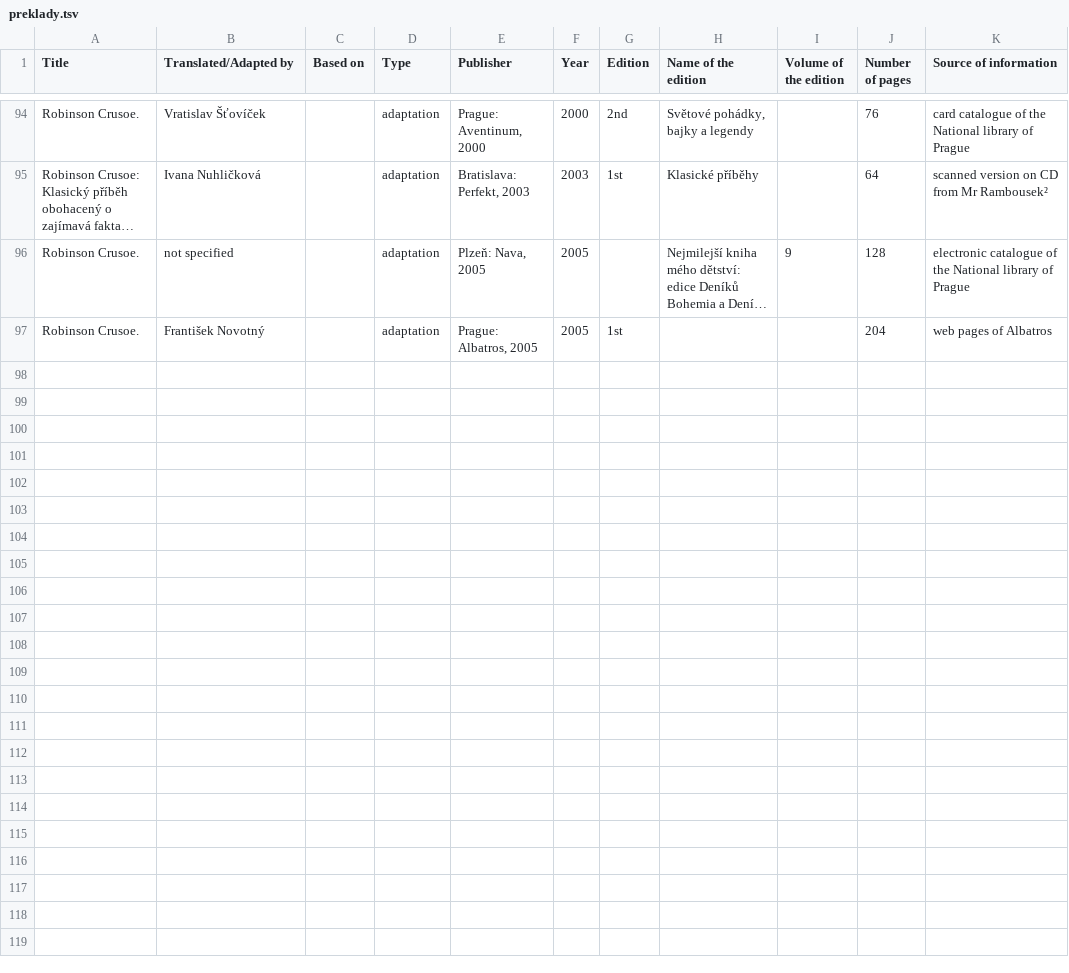
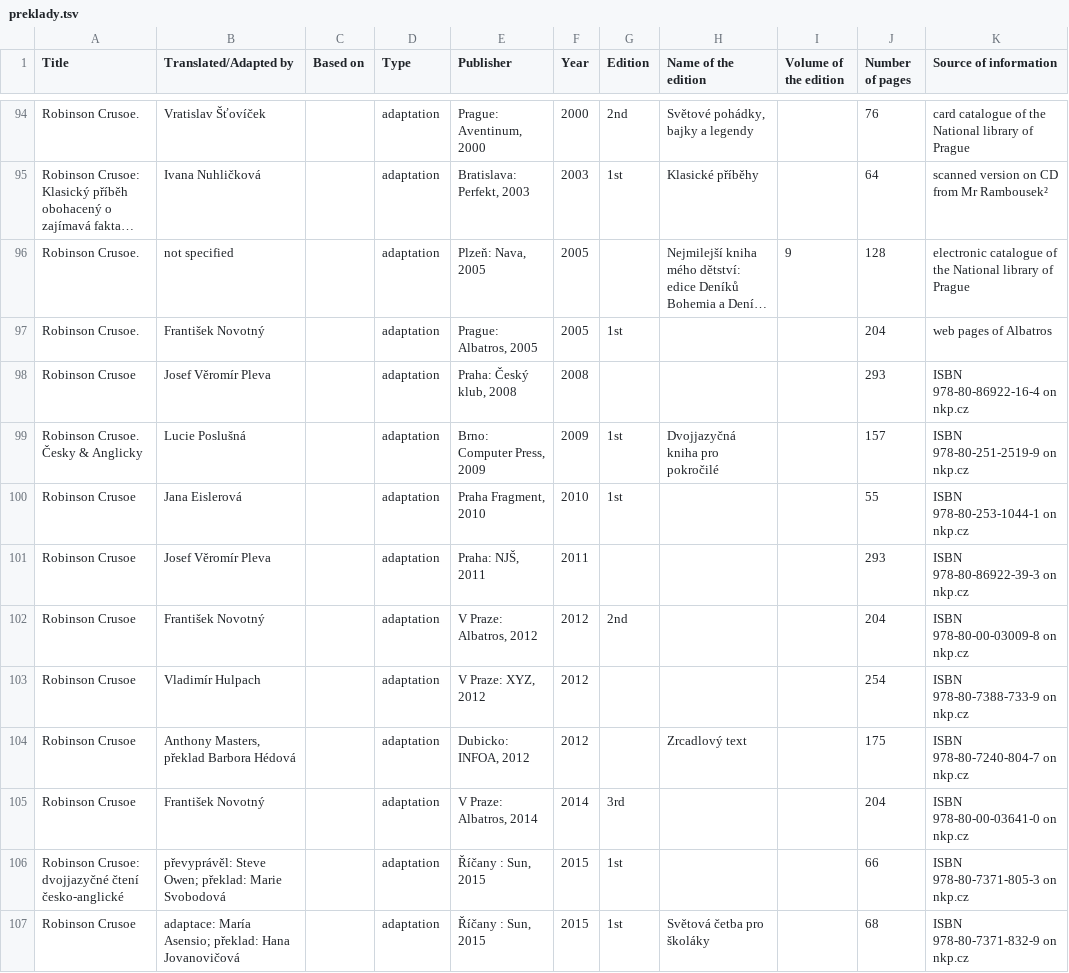
Before and after one commit to marbu/abclinuxu-blog-hromada, a TSV file: tmp-robinson/preklady.tsv, drawn as a sheet; only a part is shown, gaps mark what is left out; long unchanged cells end in …; the diff covers the shown part only; the diff names each change by its address in the sheet, - before the commit and + after, or states it on an @@ line.

Commit message:
blog robinson: dokončení přehledu českých verzí

```diff
--- a/tmp-robinson/preklady.tsv
+++ b/tmp-robinson/preklady.tsv
+row 98: Robinson Crusoe | Josef Věromír Pleva |  | adaptation | Praha: Český klub, 2008 | 2008 |  |  |  | 293 | ISBN 978-80-86922-16-4 on nkp.cz
+row 99: Robinson Crusoe. Česky & Anglicky | Lucie Poslušná |  | adaptation | Brno: Computer Press, 2009 | 2009 | 1st | Dvojjazyčná kniha pro pokročilé |  | 157 | ISBN 978-80-251-2519-9 on nkp.cz
+row 100: Robinson Crusoe | Jana Eislerová |  | adaptation | Praha Fragment, 2010 | 2010 | 1st |  |  | 55 | ISBN 978-80-253-1044-1 on nkp.cz
+row 101: Robinson Crusoe | Josef Věromír Pleva |  | adaptation | Praha: NJŠ, 2011 | 2011 |  |  |  | 293 | ISBN 978-80-86922-39-3 on nkp.cz
+row 102: Robinson Crusoe | František Novotný |  | adaptation | V Praze: Albatros, 2012 | 2012 | 2nd |  |  | 204 | ISBN 978-80-00-03009-8 on nkp.cz
+row 103: Robinson Crusoe | Vladimír Hulpach |  | adaptation | V Praze: XYZ, 2012 | 2012 |  |  |  | 254 | ISBN 978-80-7388-733-9 on nkp.cz
+row 104: Robinson Crusoe | Anthony Masters, překlad Barbora Hédová |  | adaptation | Dubicko: INFOA, 2012 | 2012 |  | Zrcadlový text |  | 175 | ISBN 978-80-7240-804-7 on nkp.cz
+row 105: Robinson Crusoe | František Novotný |  | adaptation | V Praze: Albatros, 2014 | 2014 | 3rd |  |  | 204 | ISBN 978-80-00-03641-0 on nkp.cz
+row 106: Robinson Crusoe: dvojjazyčné čtení česko-anglické | převyprávěl: Steve Owen; překlad: Marie Svobodová |  | adaptation | Říčany : Sun, 2015 | 2015 | 1st |  |  | 66 | ISBN 978-80-7371-805-3 on nkp.cz
+row 107: Robinson Crusoe | adaptace: María Asensio; překlad: Hana Jovanovičová |  | adaptation | Říčany : Sun, 2015 | 2015 | 1st | Světová četba pro školáky |  | 68 | ISBN 978-80-7371-832-9 on nkp.cz
```
Also changed, not shown: 9 added rows elsewhere in this file, 2 other files.
